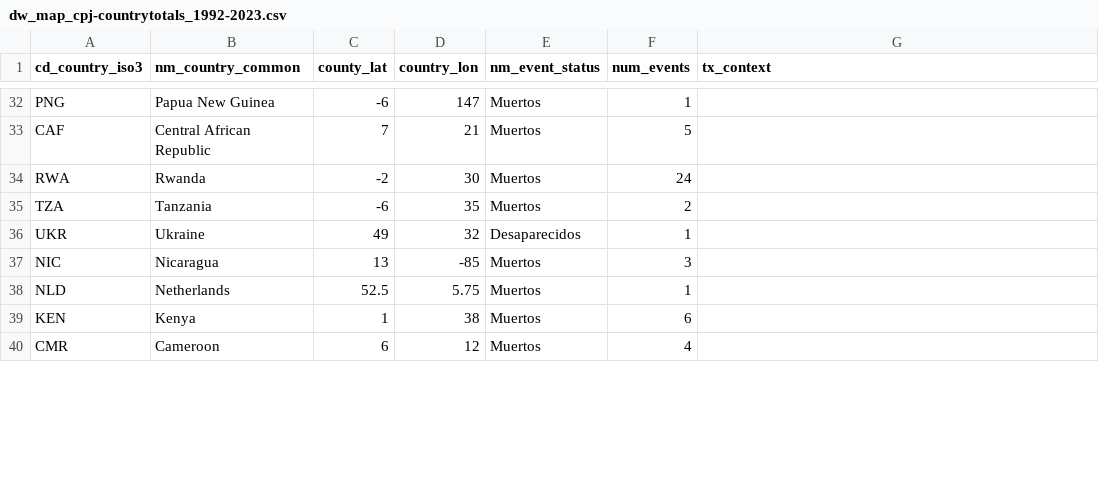
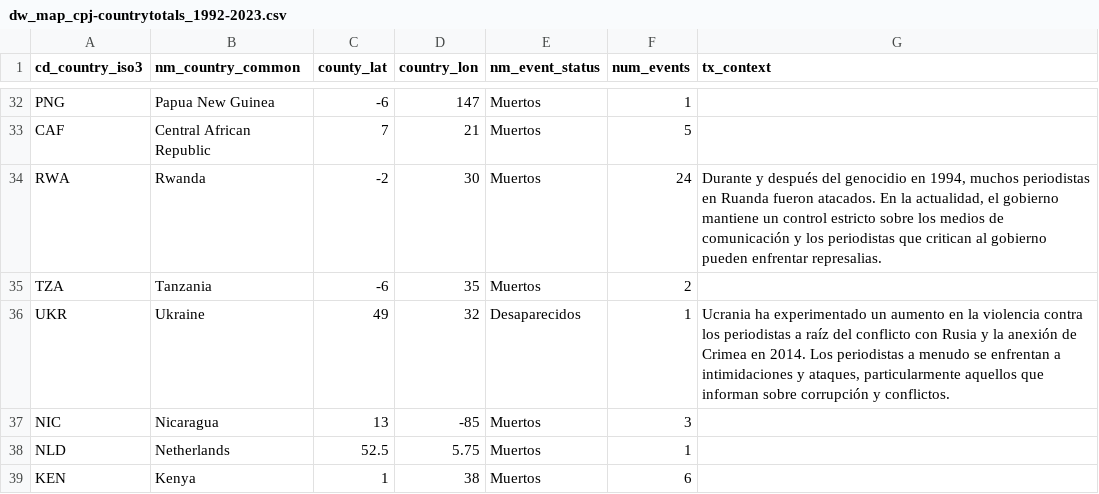
Before and after one commit to treintaidos/violencia-periodismo, a CSV file: datawrapper/dw_map_cpj-countrytotals_1992-2023.csv, drawn as a sheet; only a part is shown, gaps mark what is left out; the shorter side is filled out with more unchanged rows; the diff covers the shown part only.

Commit message:
Add files via upload
Patched to add context to more countries on the top

```diff
--- a/datawrapper/dw_map_cpj-countrytotals_1992-2023.csv
+++ b/datawrapper/dw_map_cpj-countrytotals_1992-2023.csv
@@ -33,5 +33,5 @@ PNG,Papua New Guinea,-6,147,Muertos,1,""
 CAF,Central African Republic,7,21,Muertos,5,""
-RWA,Rwanda,-2,30,Muertos,24,""
+RWA,Rwanda,-2,30,Muertos,24,"Durante y después del genocidio en 1994, muchos periodistas en Ruanda fueron atacados. En la actualidad, el gobierno mantiene un control estricto sobre los medios de comunicación y los periodistas que critican al gobierno pueden enfrentar represalias."
 TZA,Tanzania,-6,35,Muertos,2,""
-UKR,Ukraine,49,32,Desaparecidos,1,""
+UKR,Ukraine,49,32,Desaparecidos,1,"Ucrania ha experimentado un aumento en la violencia contra los periodistas a raíz del conflicto con Rusia y la anexión de Crimea en 2014. Los periodistas a menudo se enfrentan a intimidaciones y ataques, particularmente aquellos que informan sobre corrupción y conflictos."
 NIC,Nicaragua,13,-85,Muertos,3,""
```
Also changed, not shown: 14 edited cells elsewhere in this file.
